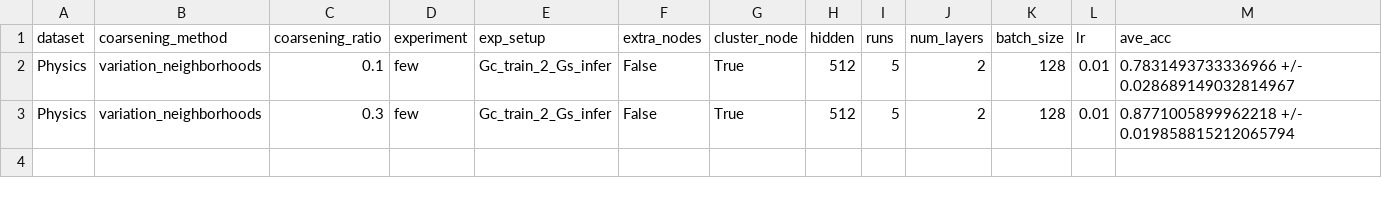
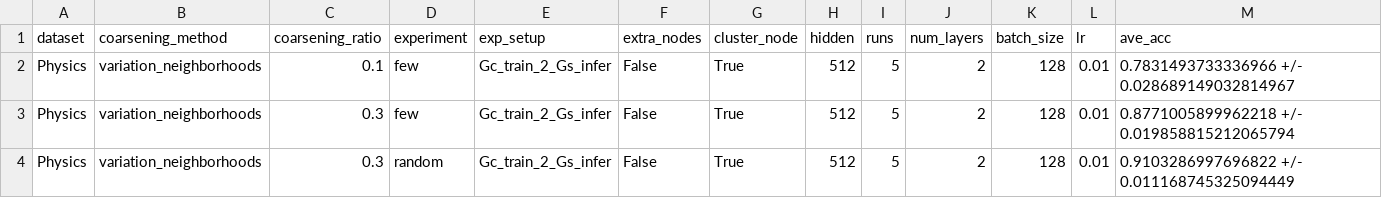
Before and after one commit to Roy-Shubhajit/FIT-GNN, a CSV file: results/Physics.csv, drawn as a sheet; only a part is shown; rows hold the shown columns only; the diff names each change by its address in the sheet, - before the commit and + after, or states it on an @@ line.

```diff
--- a/results/Physics.csv
+++ b/results/Physics.csv
+row 4: Physics | variation_neighborhoods | 0.3 | random | Gc_train_2_Gs_infer | False | True | 512 | 5 | 2 | 128 | 0.01 | 0.9103286997696822 +/- 0.011168745325094449
```
Also changed, not shown: final_results/node_cls.csv, results/dblp.csv, 24 other files.
